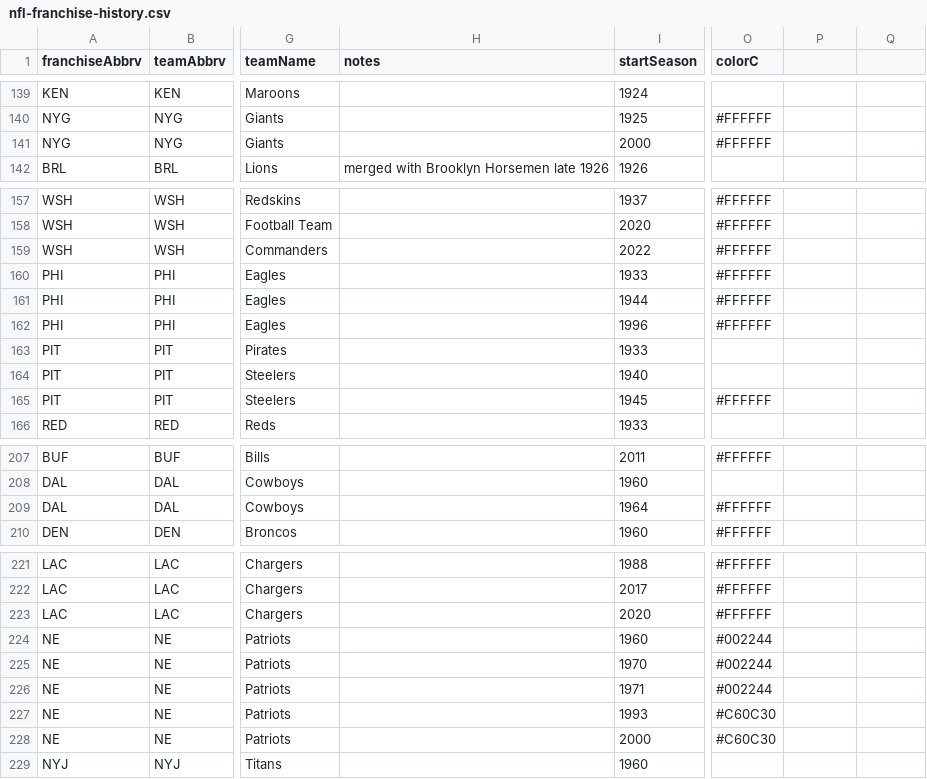
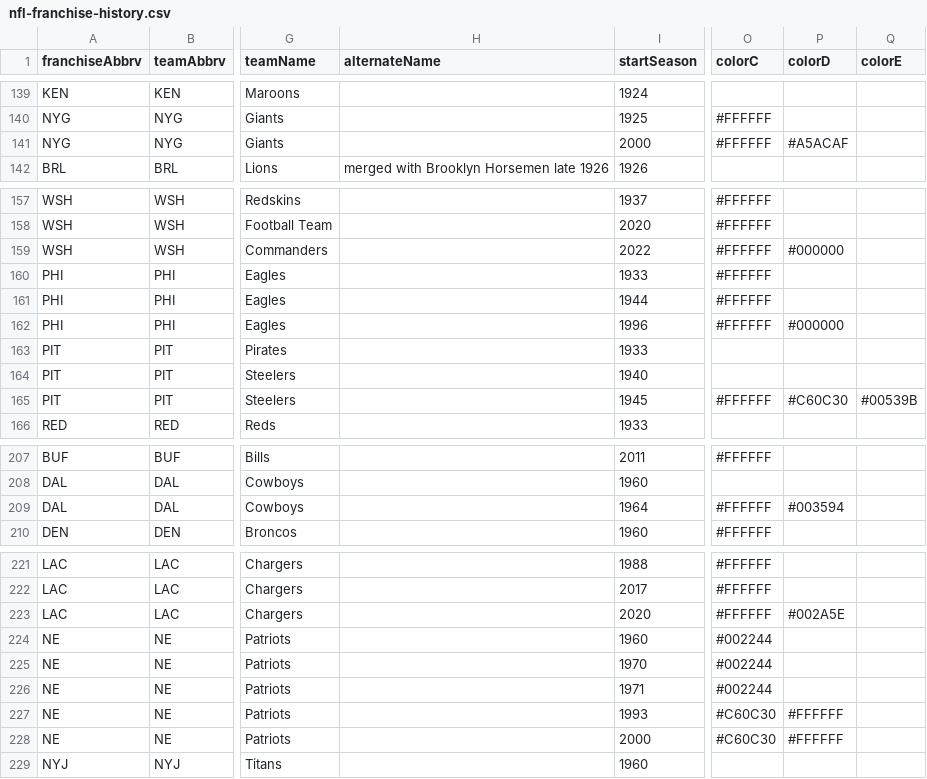
Before and after one commit to rptetzloff/are-they-sports, a CSV file: data/reference/nfl-franchise-history.csv, drawn as a sheet; only a part is shown, gaps mark what is left out; the diff covers the shown part only; the diff names each change by its address in the sheet, - before the commit and + after, or states it on an @@ line.

```diff
--- a/data/reference/nfl-franchise-history.csv
+++ b/data/reference/nfl-franchise-history.csv
-H1: notes
+H1: alternateName
-P1: (empty)
+P1: colorD
-Q1: (empty)
+Q1: colorE
-P141 (colorD): (empty)
+P141 (colorD): #A5ACAF
-P159 (colorD): (empty)
+P159 (colorD): #000000
-P162 (colorD): (empty)
+P162 (colorD): #000000
-P165 (colorD): (empty)
+P165 (colorD): #C60C30
-Q165 (colorE): (empty)
+Q165 (colorE): #00539B
-P209 (colorD): (empty)
+P209 (colorD): #003594
-P223 (colorD): (empty)
+P223 (colorD): #002A5E
-P227:P228 (colorD): (empty)
+P227:P228 (colorD): #FFFFFF
```
Also changed, not shown: 17 edited cells elsewhere in this file.
